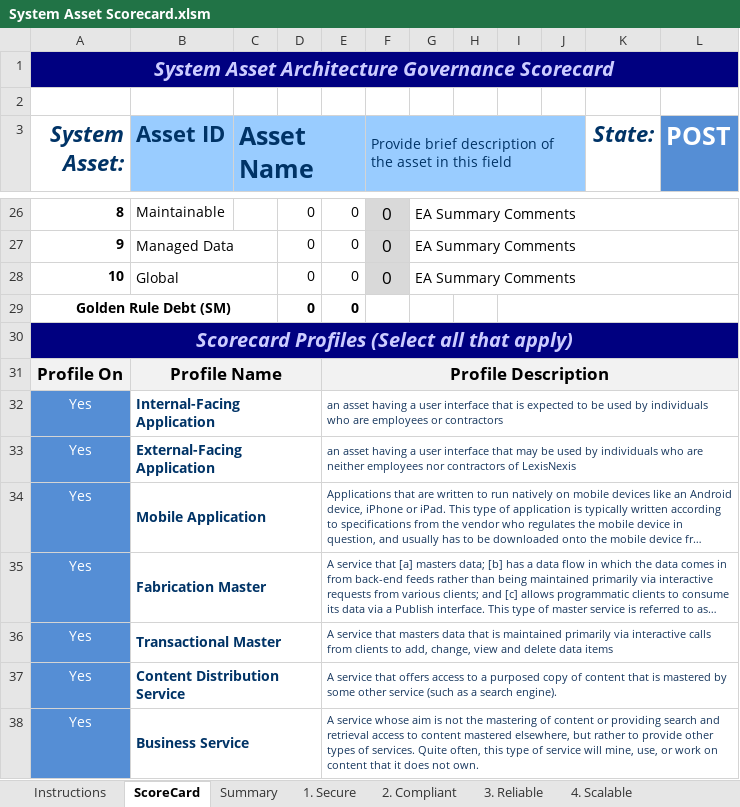
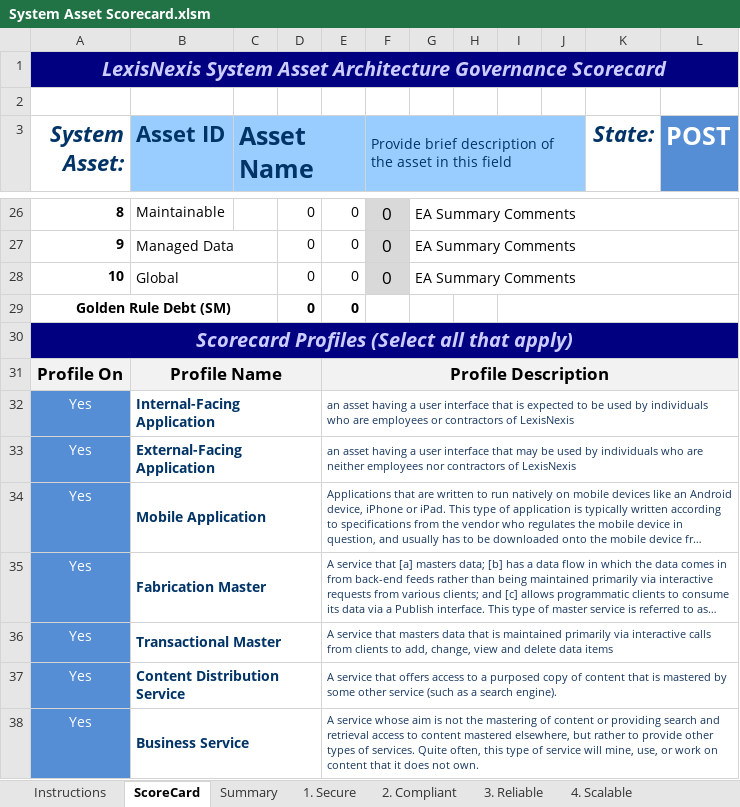
Before and after one commit to isailhobie/GoldenRulesForEnterpriseArchitecture, an Excel workbook: System Asset Scorecard.xlsm, sheet ScoreCard, drawn as a sheet; only a part is shown, gaps mark what is left out; long unchanged cells end in …; values as stored, in another font and other column widths than the file's, no borders; conditional formats not drawn; the diff names each change by its address in the sheet, - before the commit and + after, or states it on an @@ line.

```diff
--- a/System Asset Scorecard.xlsm (sheet ScoreCard)
+++ b/System Asset Scorecard.xlsm (sheet ScoreCard)
-A1 (System Asset:): System Asset…
+A1 (System Asset:): LexisNexis System Asset…
-E32: …or contractors
+E32: …or contractors of LexisNexis
```
Also changed, not shown: sheet Change History, sheet Instructions, sheet 2. Compliant, sheet Summary, sheet 1. Secure, formulas that keep their value, charts or pictures.
